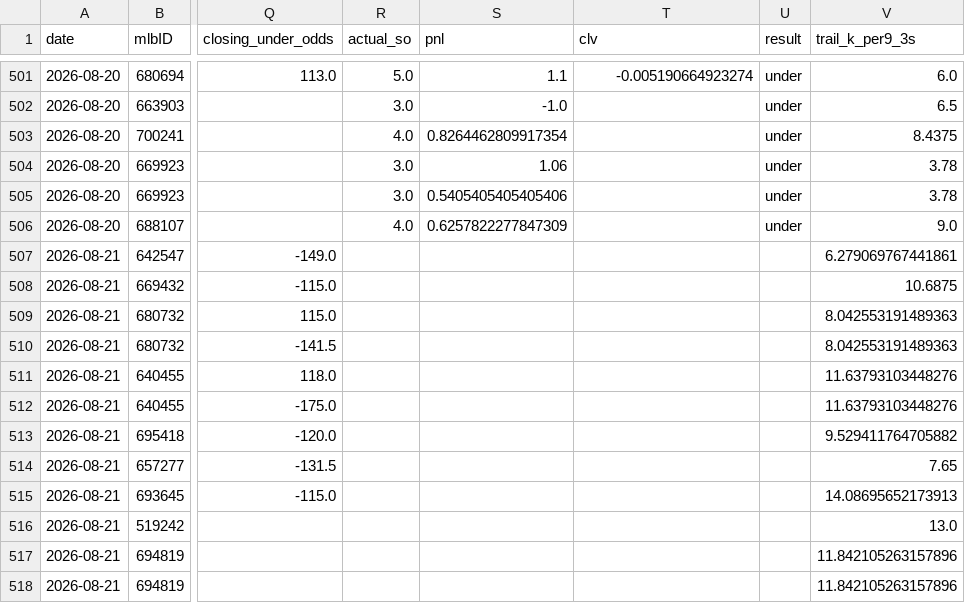
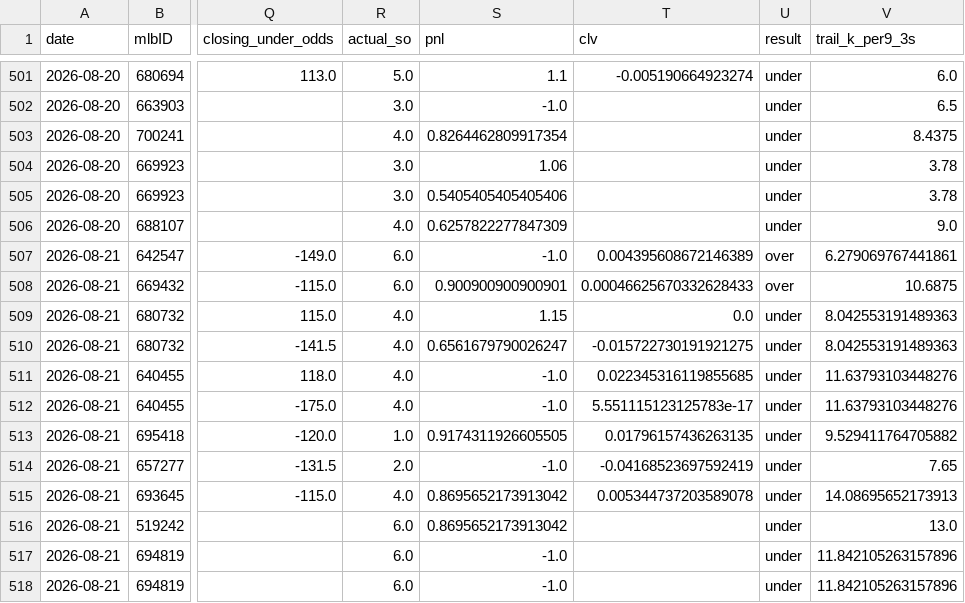
Before and after one commit to jackgoad05-afk/mlb-k-props, a CSV file: output/ks_paper_ledger.csv, drawn as a sheet; only a part is shown, gaps mark what is left out; the diff names each change by its address in the sheet, - before the commit and + after, or states it on an @@ line.

```diff
--- a/output/ks_paper_ledger.csv
+++ b/output/ks_paper_ledger.csv
-R507:R508 (actual_so): (empty)
+R507:R508 (actual_so): 6.0
-S507 (pnl): (empty)
+S507 (pnl): -1.0
-T507 (clv): (empty)
+T507 (clv): 0.004395608672146389
-U507:U508 (result): (empty)
+U507:U508 (result): over
-S508 (pnl): (empty)
+S508 (pnl): 0.900900900900901
-T508 (clv): (empty)
+T508 (clv): 0.00046625670332628433
-R509:R512 (actual_so): (empty)
+R509:R512 (actual_so): 4.0
-S509 (pnl): (empty)
+S509 (pnl): 1.15
-T509 (clv): (empty)
+T509 (clv): 0.0
-U509:U518 (result): (empty)
+U509:U518 (result): under
-S510 (pnl): (empty)
+S510 (pnl): 0.6561679790026247
-T510 (clv): (empty)
+T510 (clv): -0.015722730191921275
-S511:S512 (pnl): (empty)
+S511:S512 (pnl): -1.0
-T511 (clv): (empty)
+T511 (clv): 0.022345316119855685
-T512 (clv): (empty)
+T512 (clv): 5.551115123125783e-17
-R513 (actual_so): (empty)
+R513 (actual_so): 1.0
-S513 (pnl): (empty)
+S513 (pnl): 0.9174311926605505
-T513 (clv): (empty)
+T513 (clv): 0.01796157436263135
-R514 (actual_so): (empty)
+R514 (actual_so): 2.0
-S514 (pnl): (empty)
+S514 (pnl): -1.0
-T514 (clv): (empty)
+T514 (clv): -0.04168523697592419
-R515 (actual_so): (empty)
+R515 (actual_so): 4.0
-S515:S516 (pnl): (empty)
+S515:S516 (pnl): 0.8695652173913042
-T515 (clv): (empty)
+T515 (clv): 0.005344737203589078
-R516:R518 (actual_so): (empty)
+R516:R518 (actual_so): 6.0
-S517:S518 (pnl): (empty)
+S517:S518 (pnl): -1.0
```
Also changed, not shown: data/raw/pitcher_gamelogs_2026.csv, output/ml_predictions_ledger.csv, 1 other file.
